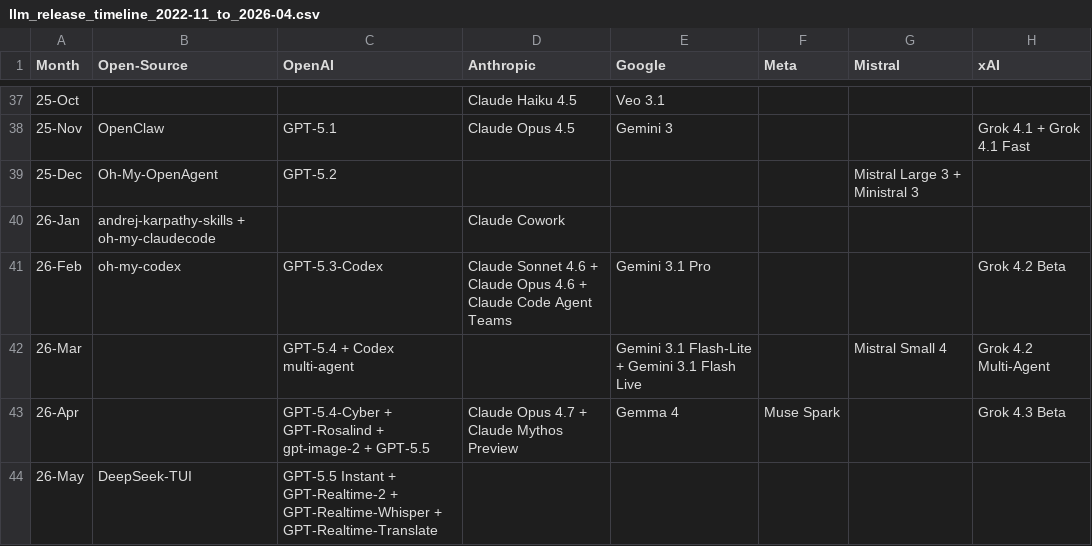
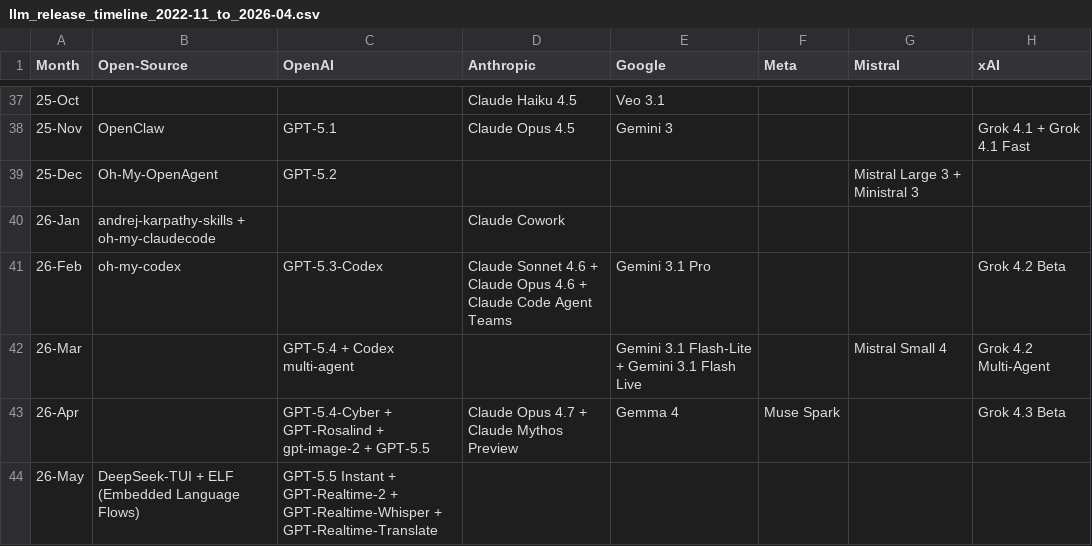
Before and after one commit to Physics-Lee/Monthly_Table_of_LLM_Releasing, a CSV file: llm_release_timeline_2022-11_to_2026-04.csv, drawn as a sheet; only a part is shown, gaps mark what is left out; the diff names each change by its address in the sheet, - before the commit and + after, or states it on an @@ line.

```diff
--- a/llm_release_timeline_2022-11_to_2026-04.csv
+++ b/llm_release_timeline_2022-11_to_2026-04.csv
-B44 (Open-Source): DeepSeek-TUI
+B44 (Open-Source): DeepSeek-TUI + ELF (Embedded Language Flows)
```
Also changed, not shown: 4 other files.
